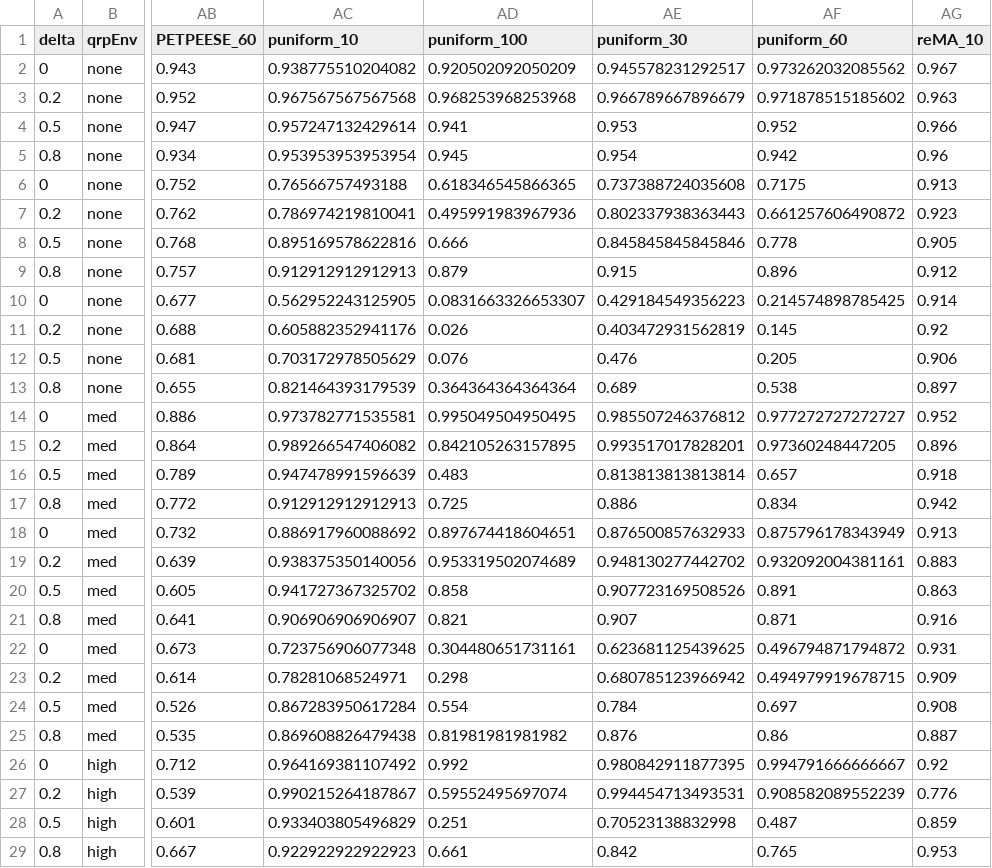
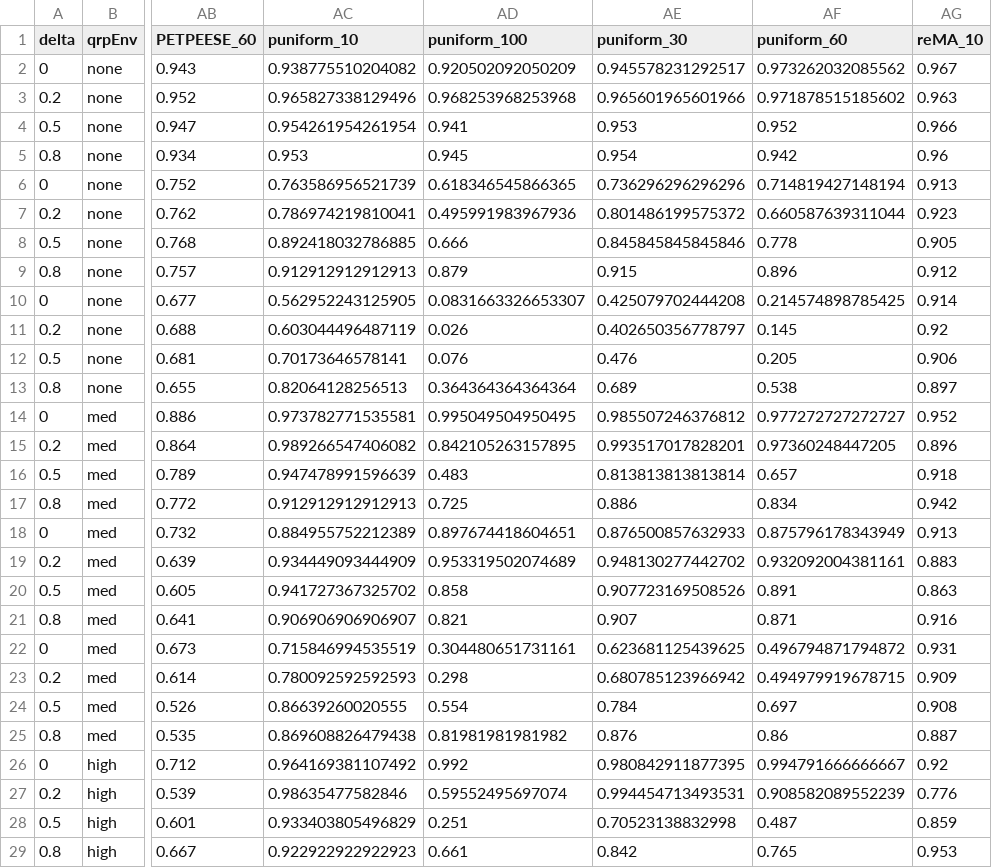
Before and after one commit to nicebread/meta-showdown, a CSV file: tables/coverage_table.csv, drawn as a sheet; only a part is shown, gaps mark what is left out; the diff covers the shown part only; the diff names each change by its address in the sheet, - before the commit and + after, or states it on an @@ line.

```diff
--- a/tables/coverage_table.csv
+++ b/tables/coverage_table.csv
-AC3 (puniform_10): 0.967567567567568
+AC3 (puniform_10): 0.965827338129496
-AE3 (puniform_30): 0.966789667896679
+AE3 (puniform_30): 0.965601965601966
-AC4 (puniform_10): 0.957247132429614
+AC4 (puniform_10): 0.954261954261954
-AC5 (puniform_10): 0.953953953953954
+AC5 (puniform_10): 0.953
-AC6 (puniform_10): 0.76566757493188
+AC6 (puniform_10): 0.763586956521739
-AE6 (puniform_30): 0.737388724035608
+AE6 (puniform_30): 0.736296296296296
-AF6 (puniform_60): 0.7175
+AF6 (puniform_60): 0.714819427148194
-AE7 (puniform_30): 0.802337938363443
+AE7 (puniform_30): 0.801486199575372
-AF7 (puniform_60): 0.661257606490872
+AF7 (puniform_60): 0.660587639311044
-AC8 (puniform_10): 0.895169578622816
+AC8 (puniform_10): 0.892418032786885
-AE10 (puniform_30): 0.429184549356223
+AE10 (puniform_30): 0.425079702444208
-AC11 (puniform_10): 0.605882352941176
+AC11 (puniform_10): 0.603044496487119
-AE11 (puniform_30): 0.403472931562819
+AE11 (puniform_30): 0.402650356778797
-AC12 (puniform_10): 0.703172978505629
+AC12 (puniform_10): 0.70173646578141
-AC13 (puniform_10): 0.821464393179539
+AC13 (puniform_10): 0.82064128256513
-AC18 (puniform_10): 0.886917960088692
+AC18 (puniform_10): 0.884955752212389
-AC19 (puniform_10): 0.938375350140056
+AC19 (puniform_10): 0.934449093444909
-AC22 (puniform_10): 0.723756906077348
+AC22 (puniform_10): 0.715846994535519
-AC23 (puniform_10): 0.78281068524971
+AC23 (puniform_10): 0.780092592592593
-AC24 (puniform_10): 0.867283950617284
+AC24 (puniform_10): 0.86639260020555
-AC27 (puniform_10): 0.990215264187867
+AC27 (puniform_10): 0.98635477582846
```
Also changed, not shown: 13 edited cells elsewhere in this file, tables/ME_table.csv, tables/ME_table_small.csv, 6 other files.
